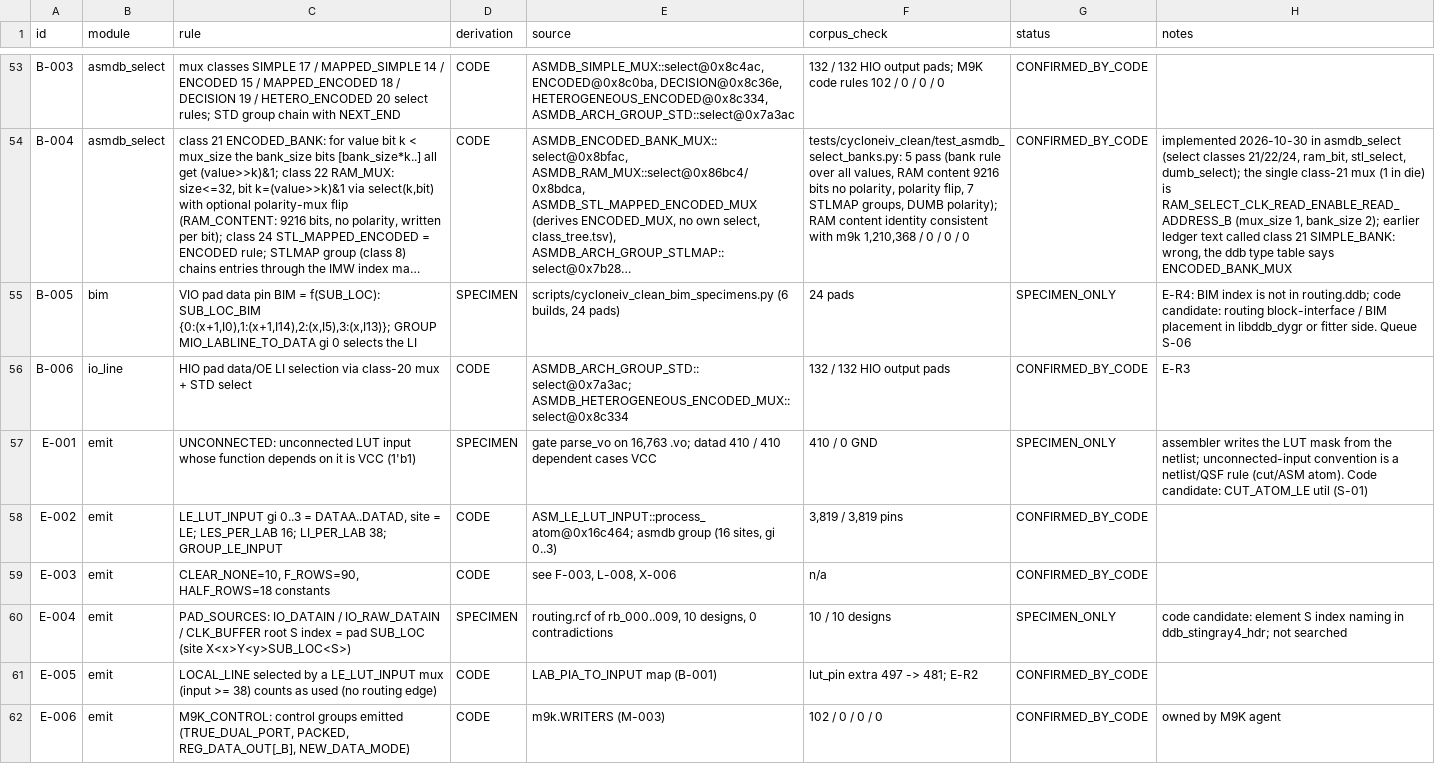
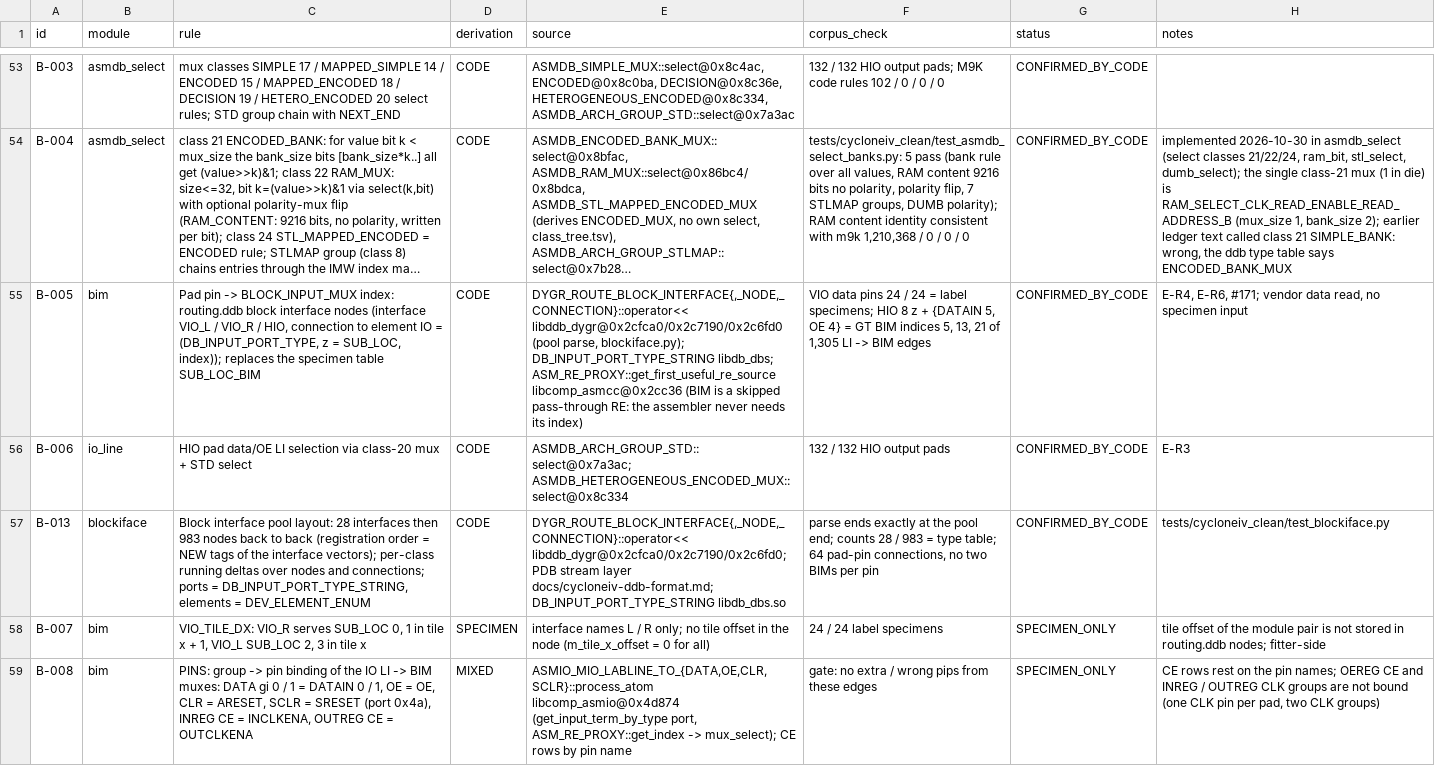
Before and after one commit to awtoau/pluribus, a TSV file: reference/rules.tsv, drawn as a sheet; only a part is shown, gaps mark what is left out; the shorter side is filled out with more unchanged rows; long unchanged cells end in …; the diff covers the shown part only; the diff names each change by its address in the sheet, - before the commit and + after, or states it on an @@ line.

```diff
--- a/reference/rules.tsv
+++ b/reference/rules.tsv
-C55 (rule): VIO pad data pin BIM = f(SUB_LOC): SUB_LOC_BIM {0:(x+1,I0),1:(x+1,I14),2:(x,I5),3:(x,I13)}; GROUP MIO_LABLINE_TO_DATA gi 0 selects the LI
+C55 (rule): Pad pin -> BLOCK_INPUT_MUX index: routing.ddb block interface nodes (interface VIO_L / VIO_R / HIO, connection to element IO = (DB_INPUT_PORT_TYPE, z = SUB_LOC, index)); replaces the specimen table SUB_LOC_BIM
-D55 (derivation): SPECIMEN
+D55 (derivation): CODE
-E55 (source): scripts/cycloneiv_clean_bim_specimens.py (6 builds, 24 pads)
+E55 (source): DYGR_ROUTE_BLOCK_INTERFACE{,_NODE,_CONNECTION}::operator<< libddb_dygr@0x2cfca0/0x2c7190/0x2c6fd0 (pool parse, blockiface.py); DB_INPUT_PORT_TYPE_STRING libdb_dbs; ASM_RE_PROXY::get_first_useful_re_source libcomp_asmcc@0x2cc36 (BIM is a skipped pass-through RE: the assembler never needs its index)
-F55 (corpus_check): 24 pads
+F55 (corpus_check): VIO data pins 24 / 24 = label specimens; HIO 8 z + {DATAIN 5, OE 4} = GT BIM indices 5, 13, 21 of 1,305 LI -> BIM edges
-G55 (status): SPECIMEN_ONLY
+G55 (status): CONFIRMED_BY_CODE
-H55 (notes): E-R4: BIM index is not in routing.ddb; code candidate: routing block-interface / BIM placement in libddb_dygr or fitter side. Queue S-06
+H55 (notes): E-R4, E-R6, #171; vendor data read, no specimen input
+row 57: B-013 | blockiface | Block interface pool layout: 28 interfaces then 983 nodes back to back (registration order = NEW tags of the interface vectors); per-class running deltas over nodes and connections; ports = DB_INPUT_PORT_TYPE_STRING, elements = DEV_ELEMENT_ENUM | CODE | DYGR_ROUTE_BLOCK_INTERFACE{,_NODE,_CONNECTION}::operator<< libddb_dygr@0x2cfca0/0x2c7190/0x2c6fd0; PDB stream layer docs/cycloneiv-ddb-format.md; DB_INPUT_PORT_TYPE_STRING libdb_dbs.so | parse ends exactly at the pool end; counts 28 / 983 = type table; 64 pad-pin connections, no two BIMs per pin | CONFIRMED_BY_CODE | tests/cycloneiv_clean/test_blockiface.py
+row 58: B-007 | bim | VIO_TILE_DX: VIO_R serves SUB_LOC 0, 1 in tile x + 1, VIO_L SUB_LOC 2, 3 in tile x | SPECIMEN | interface names L / R only; no tile offset in the node (m_tile_x_offset = 0 for all) | 24 / 24 label specimens | SPECIMEN_ONLY | tile offset of the module pair is not stored in routing.ddb nodes; fitter-side
+row 59: B-008 | bim | PINS: group -> pin binding of the IO LI -> BIM muxes: DATA gi 0 / 1 = DATAIN 0 / 1, OE = OE, CLR = ARESET, SCLR = SRESET (port 0x4a), INREG CE = INCLKENA, OUTREG CE = OUTCLKENA | MIXED | ASMIO_MIO_LABLINE_TO_{DATA,OE,CLR,SCLR}::process_atom libcomp_asmio@0x4d874 (get_input_term_by_type port, ASM_RE_PROXY::get_index -> mux_select); CE rows by pin name | gate: no extra / wrong pips from these edges | SPECIMEN_ONLY | CE rows rest on the pin names; OEREG CE and INREG / OUTREG CLK groups are not bound (one CLK pin per pad, two CLK groups)
```
Also changed, not shown: 4 added rows elsewhere in this file, reference/ghidra/notes.tsv, 13 other files.
